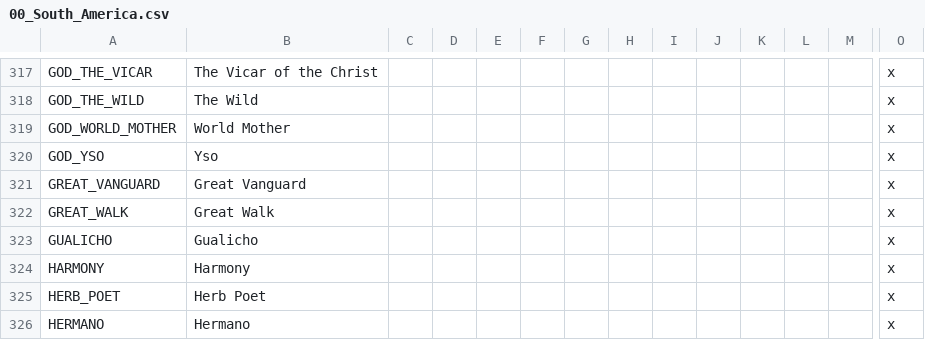
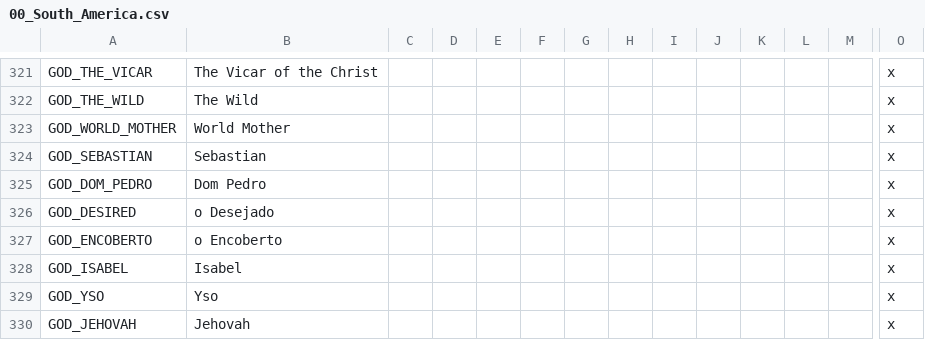
Before and after one commit to j00ji/Sob-o-Anil, a CSV file: localisation/00_South_America.csv, drawn as a sheet; only a part is shown, gaps mark what is left out; the shorter side is filled out with more unchanged rows; rows hold the shown columns only; the diff covers the shown part only; the diff names each change by its address in the sheet, - before the commit and + after, or states it on an @@ line.

```diff
--- a/localisation/00_South_America.csv
+++ b/localisation/00_South_America.csv
+row 324: GOD_SEBASTIAN | Sebastian |  |  |  |  |  |  |  |  |  |  |  | x
+row 325: GOD_DOM_PEDRO | Dom Pedro |  |  |  |  |  |  |  |  |  |  |  | x
+row 326: GOD_DESIRED | o Desejado |  |  |  |  |  |  |  |  |  |  |  | x
+row 327: GOD_ENCOBERTO | o Encoberto |  |  |  |  |  |  |  |  |  |  |  | x
+row 328: GOD_ISABEL | Isabel |  |  |  |  |  |  |  |  |  |  |  | x
+row 330: GOD_JEHOVAH | Jehovah |  |  |  |  |  |  |  |  |  |  |  | x
```
Also changed, not shown: 14 added rows elsewhere in this file, 16 other files.
